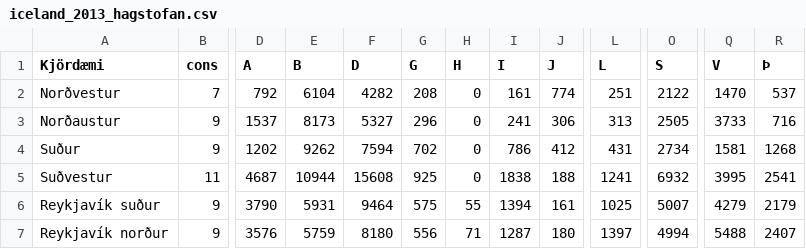
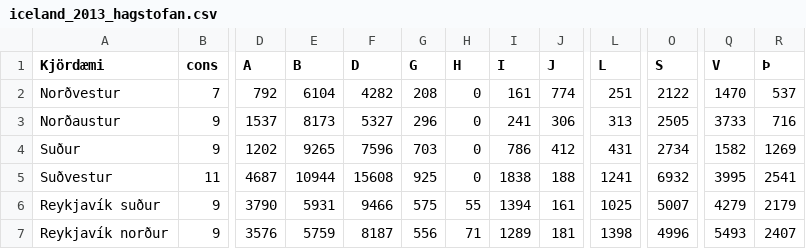
Before and after one commit to smari/voting, a CSV file: data/elections/iceland_2013_hagstofan.csv, drawn as a sheet; only a part is shown, gaps mark what is left out; the diff names each change by its address in the sheet, - before the commit and + after, or states it on an @@ line.

```diff
--- a/data/elections/iceland_2013_hagstofan.csv
+++ b/data/elections/iceland_2013_hagstofan.csv
-E4 (B): 9262
+E4 (B): 9265
-F4 (D): 7594
+F4 (D): 7596
-G4 (G): 702
+G4 (G): 703
-Q4 (V): 1581
+Q4 (V): 1582
-R4 (Þ): 1268
+R4 (Þ): 1269
-F6 (D): 9464
+F6 (D): 9466
-F7 (D): 8180
+F7 (D): 8187
-I7 (I): 1287
+I7 (I): 1289
-J7 (J): 180
+J7 (J): 181
-L7 (L): 1397
+L7 (L): 1398
-O7 (S): 4994
+O7 (S): 4996
-Q7 (V): 5488
+Q7 (V): 5493
```
Also changed, not shown: data/elections/iceland_2007_hagstofan.csv, 1 other file.
